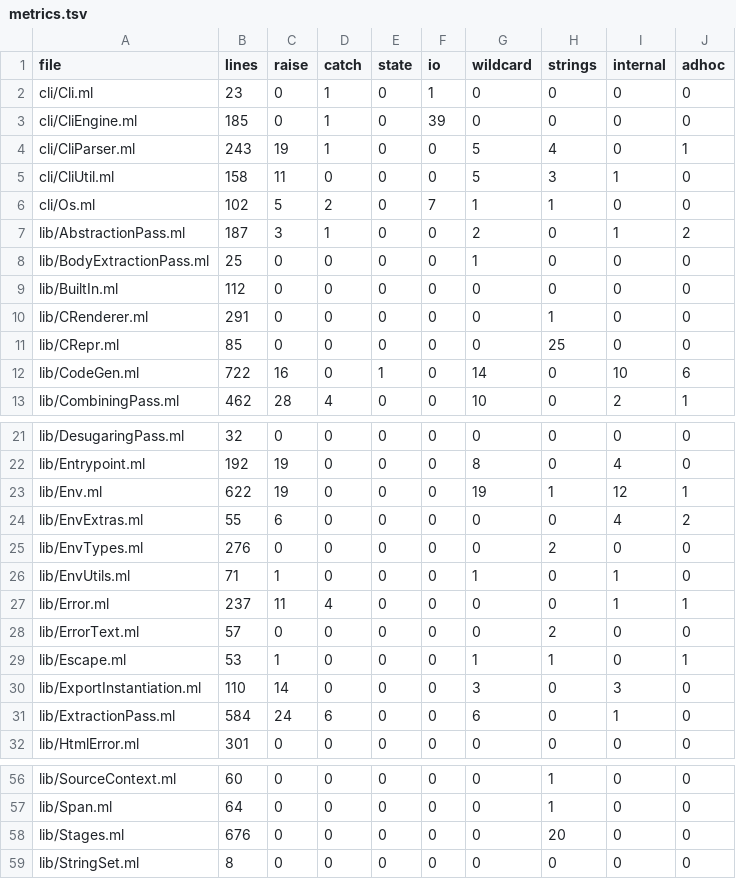
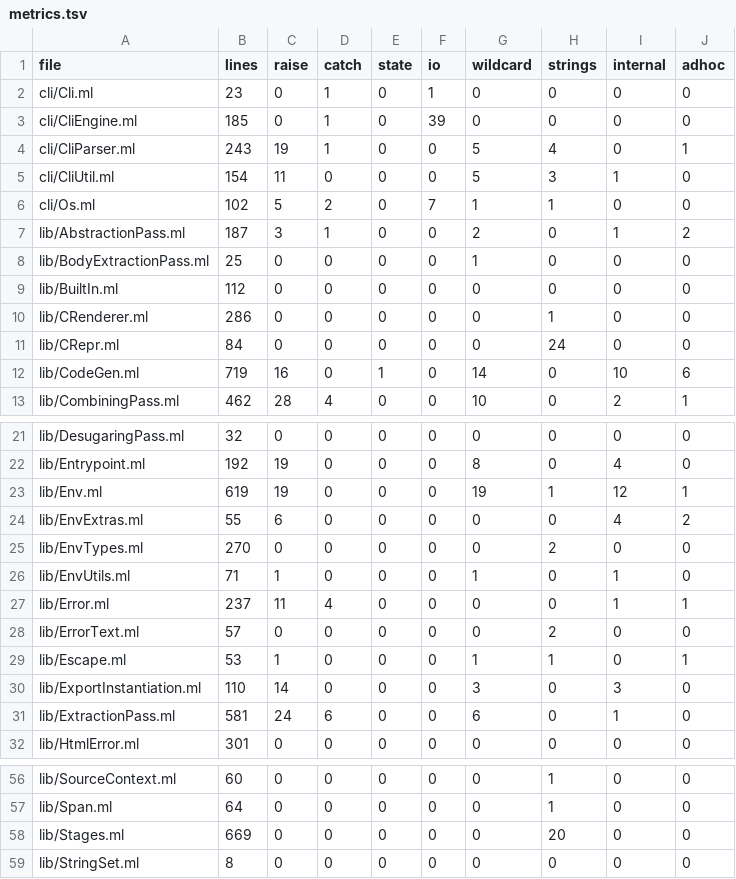
Before and after one commit to austral/austral, a TSV file: tools/refactoring/expected/metrics.tsv, drawn as a sheet; only a part is shown, gaps mark what is left out.

```diff
--- a/tools/refactoring/expected/metrics.tsv
+++ b/tools/refactoring/expected/metrics.tsv
@@ -4,3 +4,3 @@ cli/CliEngine.ml	185	0	1	0	39	0	0	0	0
 cli/CliParser.ml	243	19	1	0	0	5	4	0	1
-cli/CliUtil.ml	158	11	0	0	0	5	3	1	0
+cli/CliUtil.ml	154	11	0	0	0	5	3	1	0
 cli/Os.ml	102	5	2	0	7	1	1	0	0
@@ -9,5 +9,5 @@ lib/BodyExtractionPass.ml	25	0	0	0	0	1	0	0	0
 lib/BuiltIn.ml	112	0	0	0	0	0	0	0	0
-lib/CRenderer.ml	291	0	0	0	0	0	1	0	0
-lib/CRepr.ml	85	0	0	0	0	0	25	0	0
-lib/CodeGen.ml	722	16	0	1	0	14	0	10	6
+lib/CRenderer.ml	286	0	0	0	0	0	1	0	0
+lib/CRepr.ml	84	0	0	0	0	0	24	0	0
+lib/CodeGen.ml	719	16	0	1	0	14	0	10	6
 lib/CombiningPass.ml	462	28	4	0	0	10	0	2	1
@@ -22,5 +22,5 @@ lib/DesugaringPass.ml	32	0	0	0	0	0	0	0	0
 lib/Entrypoint.ml	192	19	0	0	0	8	0	4	0
-lib/Env.ml	622	19	0	0	0	19	1	12	1
+lib/Env.ml	619	19	0	0	0	19	1	12	1
 lib/EnvExtras.ml	55	6	0	0	0	0	0	4	2
-lib/EnvTypes.ml	276	0	0	0	0	0	2	0	0
+lib/EnvTypes.ml	270	0	0	0	0	0	2	0	0
 lib/EnvUtils.ml	71	1	0	0	0	1	0	1	0
@@ -30,3 +30,3 @@ lib/Escape.ml	53	1	0	0	0	1	1	0	1
 lib/ExportInstantiation.ml	110	14	0	0	0	3	0	3	0
-lib/ExtractionPass.ml	584	24	6	0	0	6	0	1	0
+lib/ExtractionPass.ml	581	24	6	0	0	6	0	1	0
 lib/HtmlError.ml	301	0	0	0	0	0	0	0	0
@@ -57,3 +57,3 @@ lib/SourceContext.ml	60	0	0	0	0	0	1	0	0
 lib/Span.ml	64	0	0	0	0	0	1	0	0
-lib/Stages.ml	676	0	0	0	0	0	20	0	0
+lib/Stages.ml	669	0	0	0	0	0	20	0	0
 lib/StringSet.ml	8	0	0	0	0	0	0	0	0
```
Also changed, not shown: docs/refactoring-log.tsv, 31 other files.
